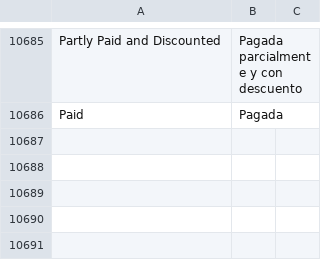
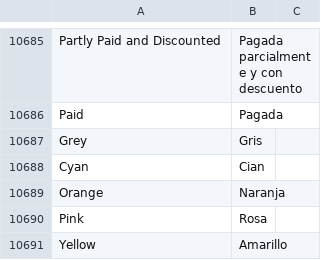
Before and after one commit to fproldan/erpnext, a CSV file: erpnext/translations/es.csv, drawn as a sheet; only a part is shown, gaps mark what is left out.

Commit message:
trans

```diff
--- a/erpnext/translations/es.csv
+++ b/erpnext/translations/es.csv
@@ -10799 +10799,6 @@ Partly Paid and Discounted, Pagada parcialmente y con descuento,
 Paid,Pagada,
+Grey,Gris,
+Cyan,Cian,
+Orange,Naranja,
+Pink,Rosa,
+Yellow,Amarillo,
```
